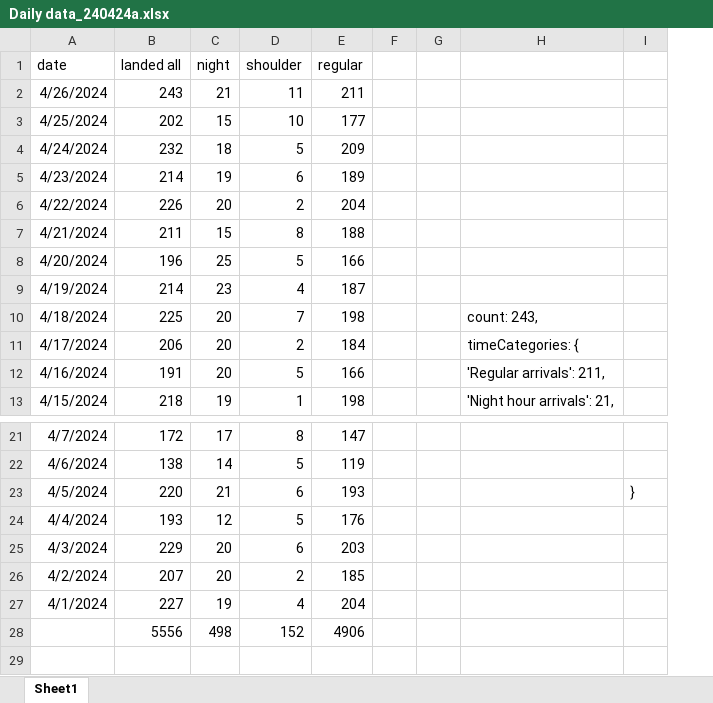
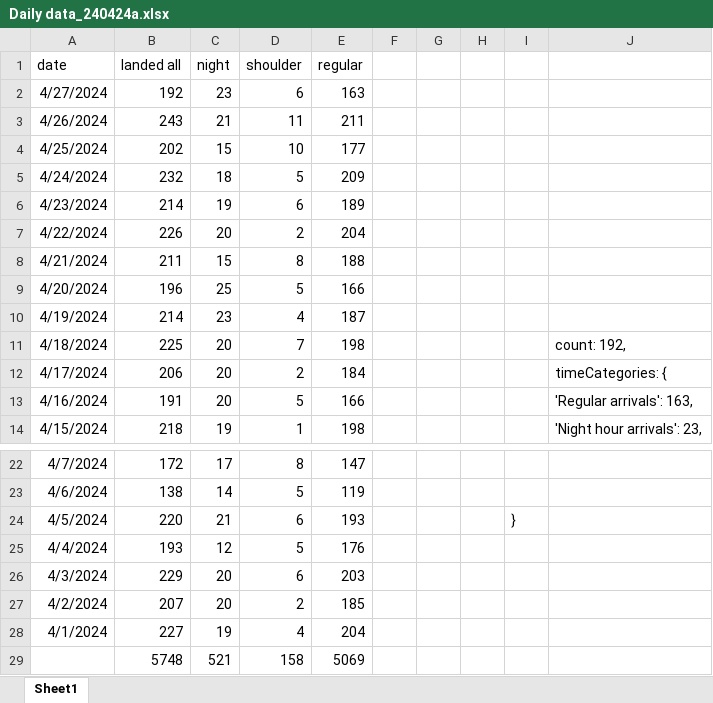
Before and after one commit to stillawake17/FlightViz, an Excel workbook: Daily data_240424a.xlsx, sheet Sheet1, drawn as a sheet; only a part is shown, gaps mark what is left out; values as stored, in another font and other column widths than the file's, no borders; removed rows and columns are numbered as before the commit, all else as after; the diff names each change by its address in the sheet, - before the commit and + after, or states it on an @@ line.

Commit message:
daily

```diff
--- a/Daily data_240424a.xlsx (sheet Sheet1)
+++ b/Daily data_240424a.xlsx (sheet Sheet1)
-column H, rows 10-13: count: 243, | timeCategories: { | 'Regular arrivals': 211, | 'Night hour arrivals': 21,
+column H, empty
+column J, rows 11-14: count: 192, | timeCategories: { | 'Regular arrivals': 163, | 'Night hour arrivals': 23,
+row 2: 4/27/2024 | 192 | 23 | 6 | 163
-row 28:  | 5556 | 498 | 152 | 4906
+row 29:  | 5748 | 521 | 158 | 5069
```
Also changed, not shown: 8 other files.
